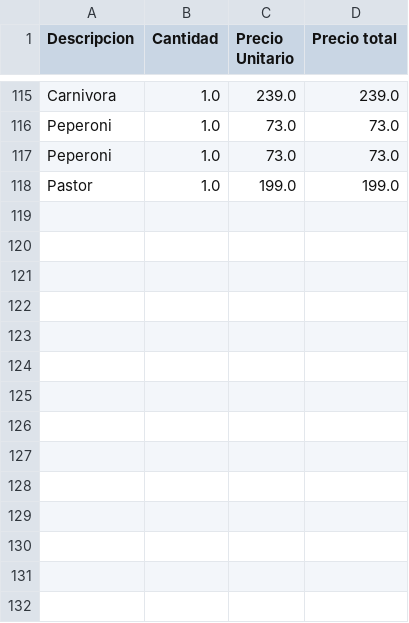
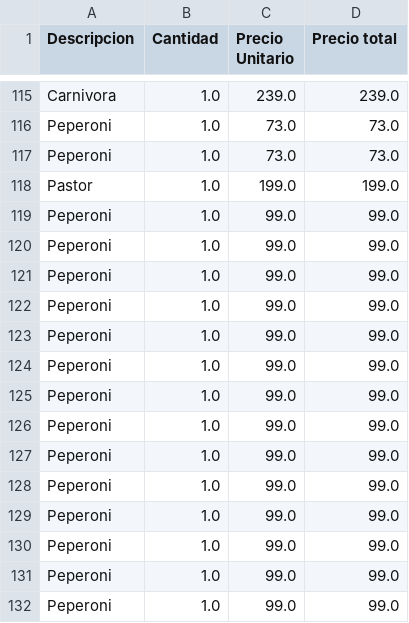
Before and after one commit to darkn-code/vendingMachineTechnicalUser, a CSV file: csv/orden.csv, drawn as a sheet; only a part is shown, gaps mark what is left out; the diff names each change by its address in the sheet, - before the commit and + after, or states it on an @@ line.

```diff
--- a/csv/orden.csv
+++ b/csv/orden.csv
+row 119: Peperoni | 1.0 | 99.0 | 99.0
+row 120: Peperoni | 1.0 | 99.0 | 99.0
+row 121: Peperoni | 1.0 | 99.0 | 99.0
+row 122: Peperoni | 1.0 | 99.0 | 99.0
+row 123: Peperoni | 1.0 | 99.0 | 99.0
+row 124: Peperoni | 1.0 | 99.0 | 99.0
+row 125: Peperoni | 1.0 | 99.0 | 99.0
+row 126: Peperoni | 1.0 | 99.0 | 99.0
+row 127: Peperoni | 1.0 | 99.0 | 99.0
+row 128: Peperoni | 1.0 | 99.0 | 99.0
+row 129: Peperoni | 1.0 | 99.0 | 99.0
+row 130: Peperoni | 1.0 | 99.0 | 99.0
+row 131: Peperoni | 1.0 | 99.0 | 99.0
+row 132: Peperoni | 1.0 | 99.0 | 99.0
```
Also changed, not shown: csv/baseDatos.csv, 6 other files.
